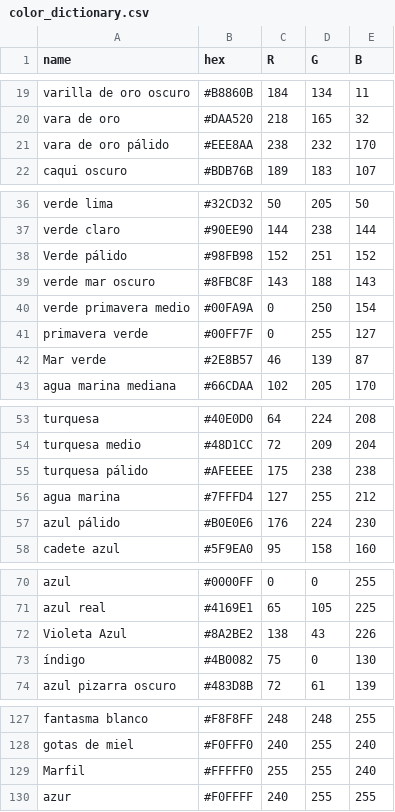
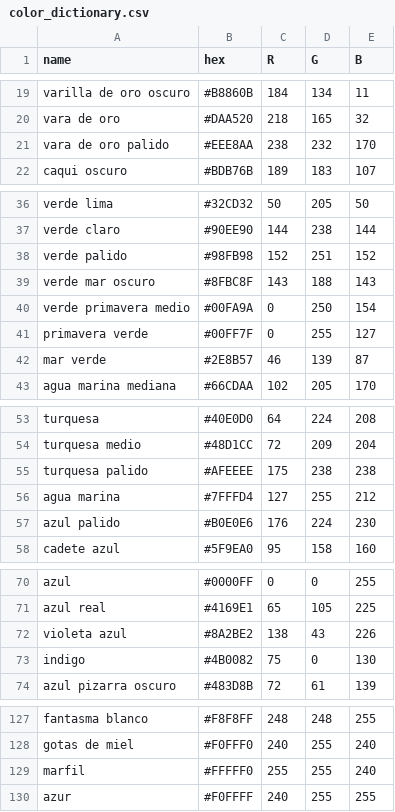
Before and after one commit to hyanquiv/CV-detection-topbottom, a CSV file: color_dictionary.csv, drawn as a sheet; only a part is shown, gaps mark what is left out; the diff covers the shown part only.

```diff
--- a/color_dictionary.csv
+++ b/color_dictionary.csv
@@ -20,3 +20,3 @@ varilla de oro oscuro,#B8860B,184,134,11
 vara de oro,#DAA520,218,165,32
-vara de oro pálido,#EEE8AA,238,232,170
+vara de oro palido,#EEE8AA,238,232,170
 caqui oscuro,#BDB76B,189,183,107
@@ -37,3 +37,3 @@ verde lima,#32CD32,50,205,50
 verde claro,#90EE90,144,238,144
-Verde pálido,#98FB98,152,251,152
+verde palido,#98FB98,152,251,152
 verde mar oscuro,#8FBC8F,143,188,143
@@ -41,3 +41,3 @@ verde primavera medio,#00FA9A,0,250,154
 primavera verde,#00FF7F,0,255,127
-Mar verde,#2E8B57,46,139,87
+mar verde,#2E8B57,46,139,87
 agua marina mediana,#66CDAA,102,205,170
@@ -54,5 +54,5 @@ turquesa,#40E0D0,64,224,208
 turquesa medio,#48D1CC,72,209,204
-turquesa pálido,#AFEEEE,175,238,238
+turquesa palido,#AFEEEE,175,238,238
 agua marina,#7FFFD4,127,255,212
-azul pálido,#B0E0E6,176,224,230
+azul palido,#B0E0E6,176,224,230
 cadete azul,#5F9EA0,95,158,160
@@ -71,4 +71,4 @@ azul,#0000FF,0,0,255
 azul real,#4169E1,65,105,225
-Violeta Azul,#8A2BE2,138,43,226
-índigo,#4B0082,75,0,130
+violeta azul,#8A2BE2,138,43,226
+indigo,#4B0082,75,0,130
 azul pizarra oscuro,#483D8B,72,61,139
@@ -128,3 +128,3 @@ fantasma blanco,#F8F8FF,248,248,255
 gotas de miel,#F0FFF0,240,255,240
-Marfil,#FFFFF0,255,255,240
+marfil,#FFFFF0,255,255,240
 azur,#F0FFFF,240,255,255
```
Also changed, not shown: 26 edited cells elsewhere in this file, 4 other files.
